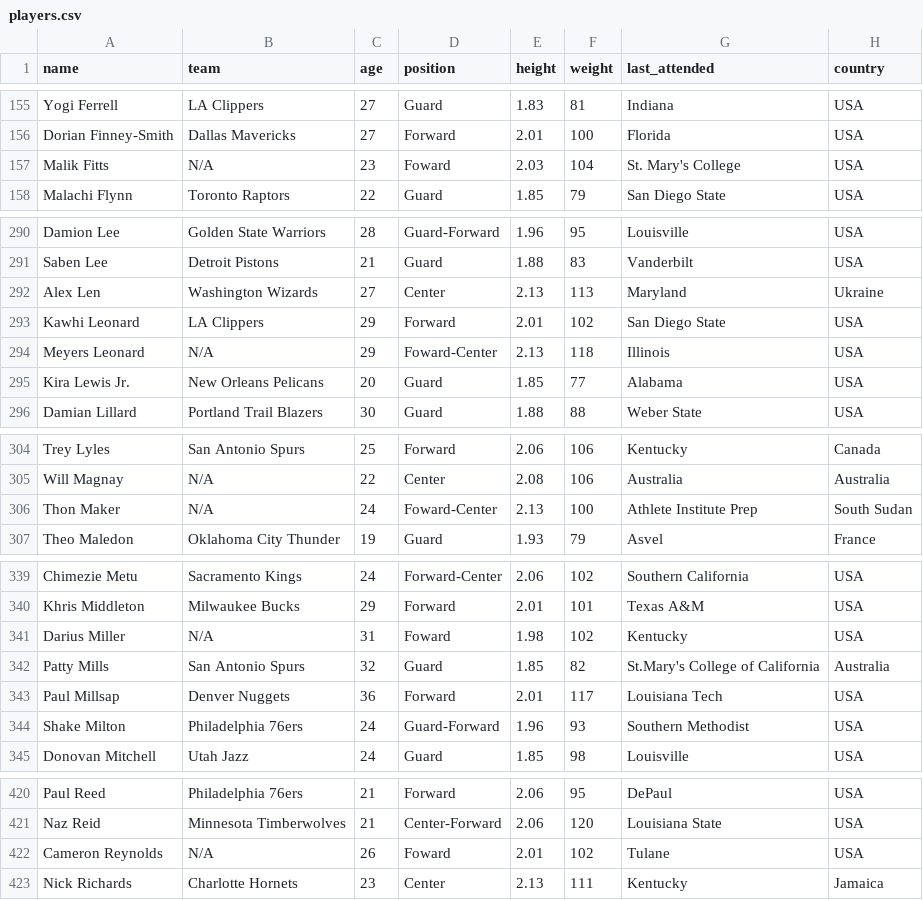
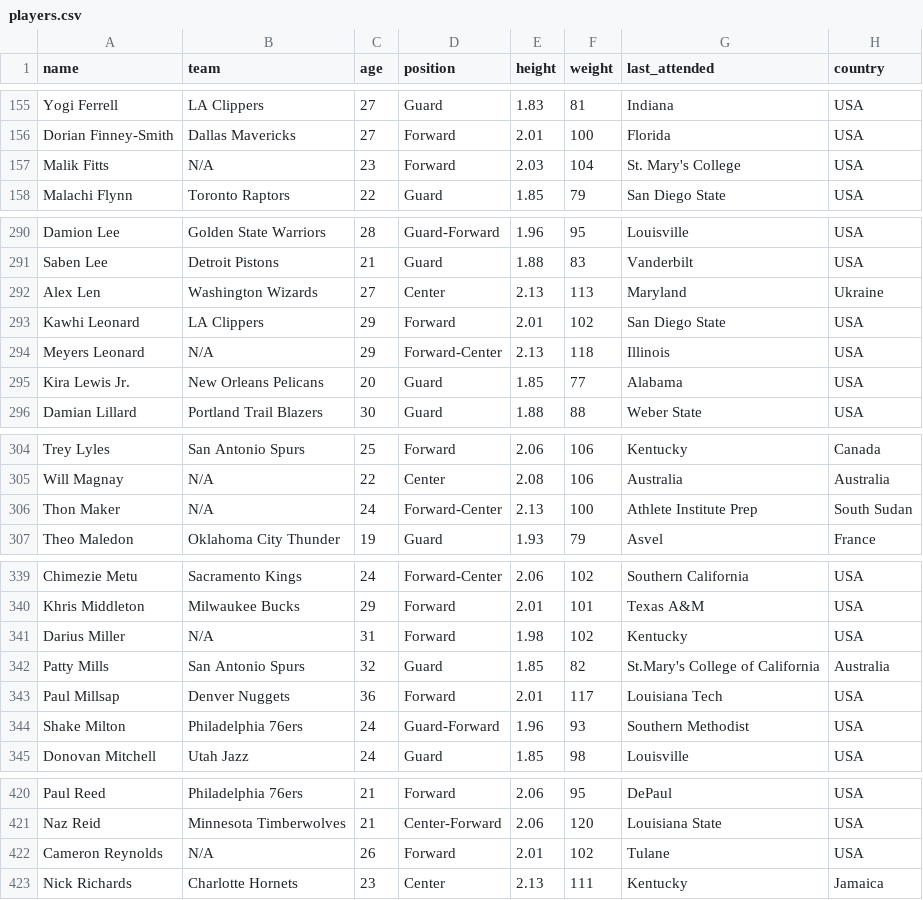
Before and after one commit to Chizzy-codes/NBA_Players_Project_Fullstack_Datascience, a CSV file: self_contained_database_file/players.csv, drawn as a sheet; only a part is shown, gaps mark what is left out; the diff covers the shown part only; the diff names each change by its address in the sheet, - before the commit and + after, or states it on an @@ line.

```diff
--- a/self_contained_database_file/players.csv
+++ b/self_contained_database_file/players.csv
-D157 (position): Foward
+D157 (position): Forward
-D294 (position): Foward-Center
+D294 (position): Forward-Center
-D306 (position): Foward-Center
+D306 (position): Forward-Center
-D341 (position): Foward
+D341 (position): Forward
-D422 (position): Foward
+D422 (position): Forward
```
Also changed, not shown: 10 edited cells elsewhere in this file, 16 other files.
